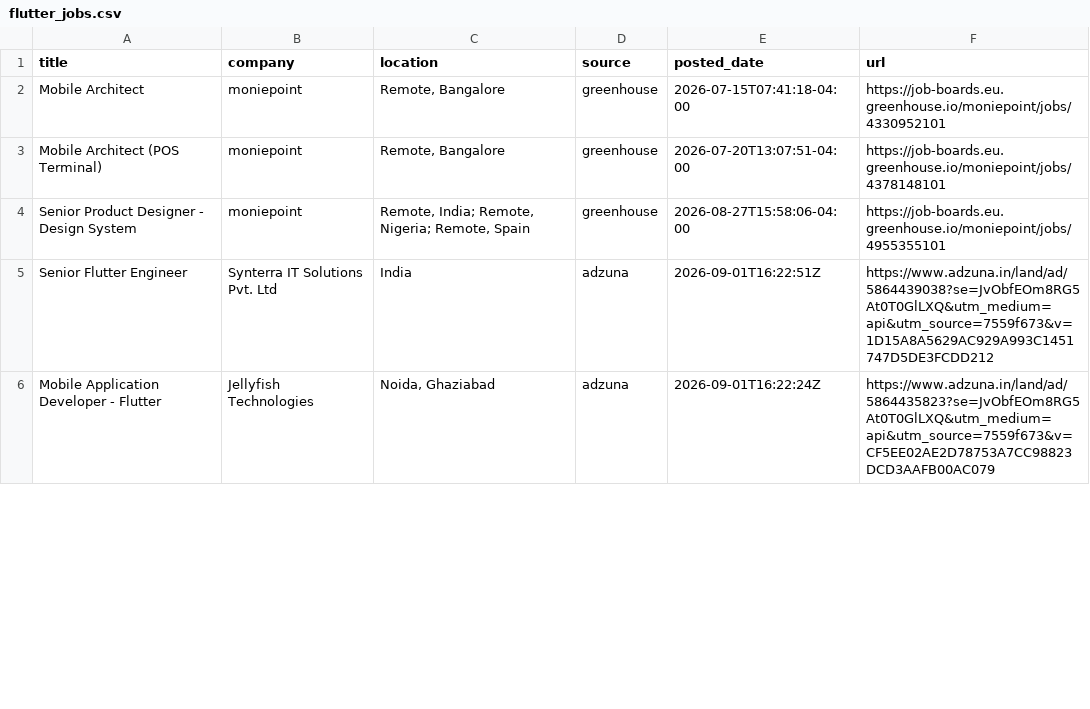
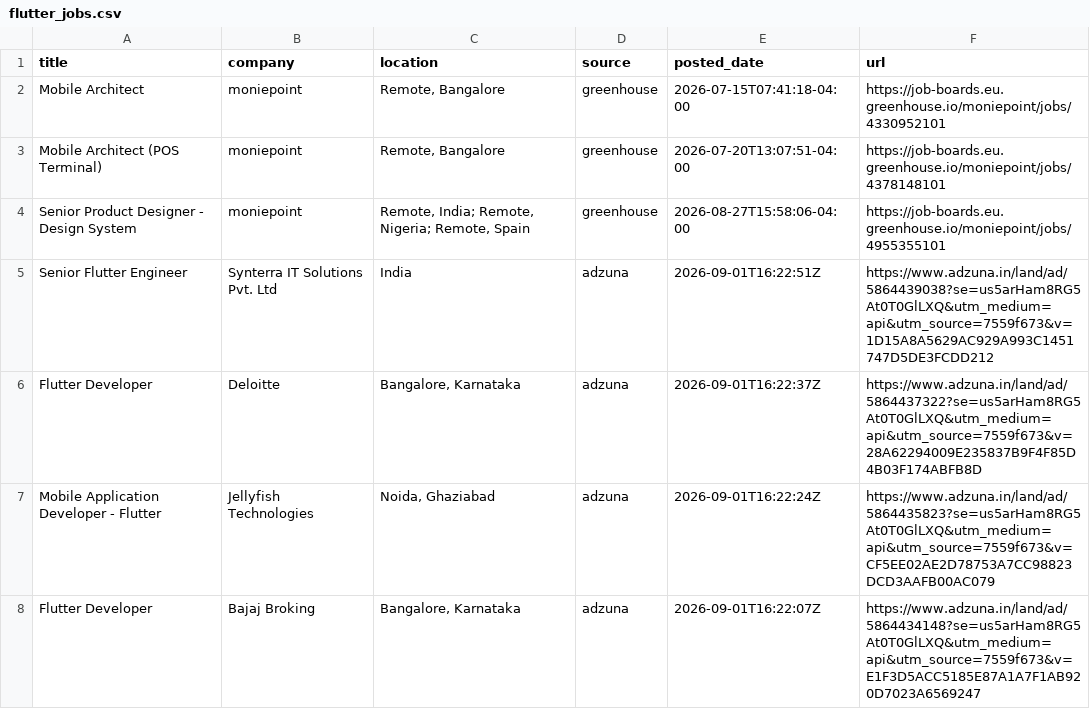
Before and after one commit to jatin-web/flutter-jobs-finder, a CSV file: output/flutter_jobs.csv, drawn as a sheet; only a part is shown; the diff covers the shown part only.

```diff
--- a/output/flutter_jobs.csv
+++ b/output/flutter_jobs.csv
@@ -4,3 +4,5 @@ Mobile Architect (POS Terminal),moniepoint,"Remote, Bangalore",greenhouse,2026-0
 Senior Product Designer - Design System,moniepoint,"Remote, India; Remote, Nigeria; Remote, Spain",greenhouse,2026-08-27T15:58:06-04:00,https://job-boards.eu.greenhouse.io/moniepoint/jobs/4955355101
-Senior Flutter Engineer,Synterra IT Solutions Pvt. Ltd,India,adzuna,2026-09-01T16:22:51Z,https://www.adzuna.in/land/ad/5864439038?se=JvObfEOm8RG5At0T0GlLXQ&utm_medium=api&utm_source=7559f673&v=1D15A8A5629AC929A993C1451747D5DE3FCDD212
-Mobile Application Developer - Flutter,Jellyfish Technologies,"Noida, Ghaziabad",adzuna,2026-09-01T16:22:24Z,https://www.adzuna.in/land/ad/5864435823?se=JvObfEOm8RG5At0T0GlLXQ&utm_medium=api&utm_source=7559f673&v=CF5EE02AE2D78753A7CC98823DCD3AAFB00AC079
+Senior Flutter Engineer,Synterra IT Solutions Pvt. Ltd,India,adzuna,2026-09-01T16:22:51Z,https://www.adzuna.in/land/ad/5864439038?se=us5arHam8RG5At0T0GlLXQ&utm_medium=api&utm_source=7559f673&v=1D15A8A5629AC929A993C1451747D5DE3FCDD212
+Flutter Developer,Deloitte,"Bangalore, Karnataka",adzuna,2026-09-01T16:22:37Z,https://www.adzuna.in/land/ad/5864437322?se=us5arHam8RG5At0T0GlLXQ&utm_medium=api&utm_source=7559f673&v=28A62294009E235837B9F4F85D4B03F174ABFB8D
+Mobile Application Developer - Flutter,Jellyfish Technologies,"Noida, Ghaziabad",adzuna,2026-09-01T16:22:24Z,https://www.adzuna.in/land/ad/5864435823?se=us5arHam8RG5At0T0GlLXQ&utm_medium=api&utm_source=7559f673&v=CF5EE02AE2D78753A7CC98823DCD3AAFB00AC079
+Flutter Developer,Bajaj Broking,"Bangalore, Karnataka",adzuna,2026-09-01T16:22:07Z,https://www.adzuna.in/land/ad/5864434148?se=us5arHam8RG5At0T0GlLXQ&utm_medium=api&utm_source=7559f673&v=E1F3D5ACC5185E87A1A7F1AB920D7023A6569247
```
Also changed, not shown: 1 added row and 4 edited cells elsewhere in this file, 6 other files.
